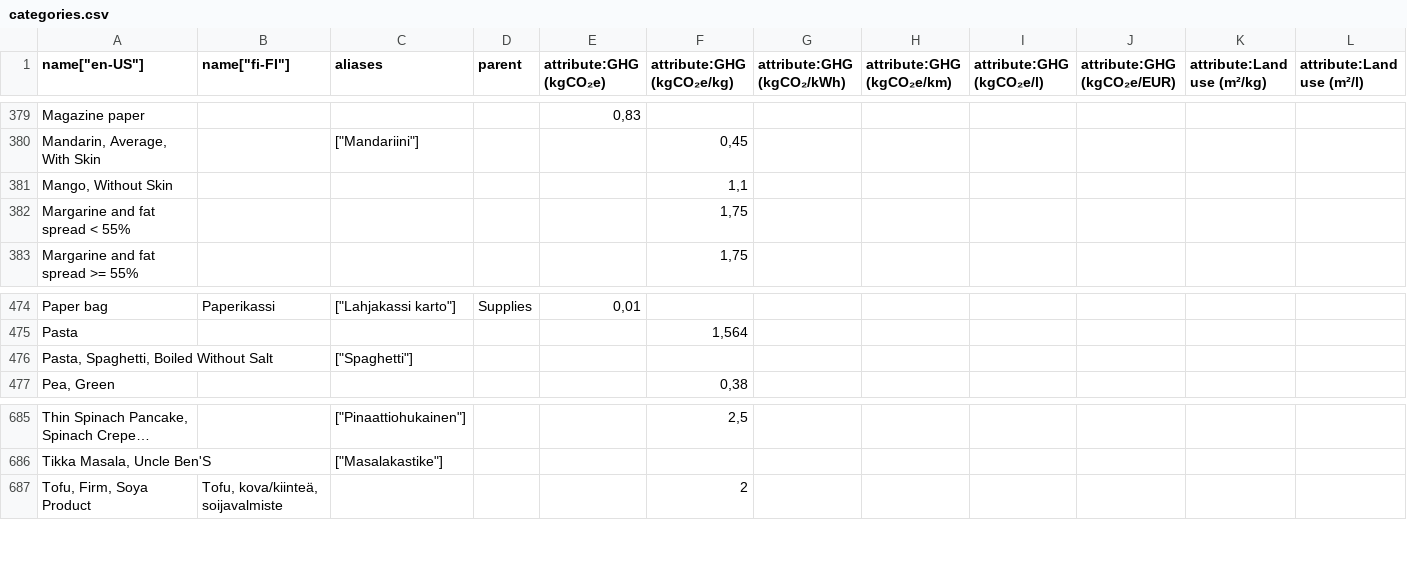
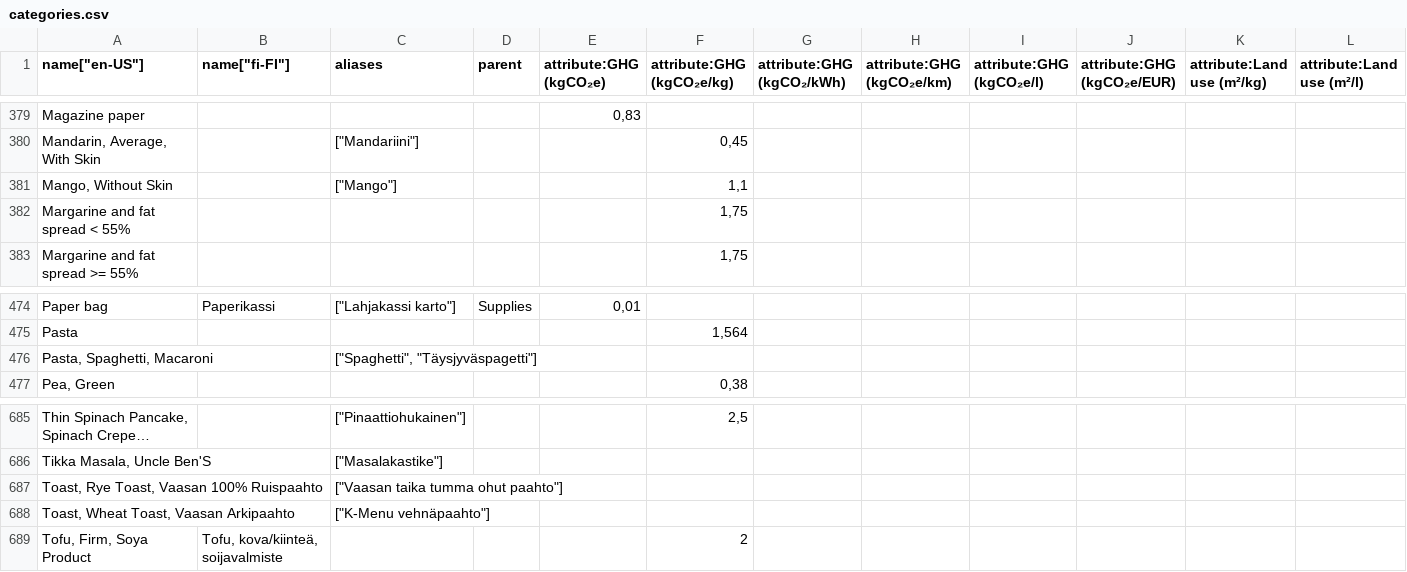
Before and after one commit to torava/pim-api, a CSV file: seeds/categories.csv, drawn as a sheet; only a part is shown, gaps mark what is left out; long unchanged cells end in …; removed rows and columns are numbered as before the commit, all else as after; rows hold the shown columns only; the diff names each change by its address in the sheet, - before the commit and + after, or states it on an @@ line.

Commit message:
Update categories

```diff
--- a/seeds/categories.csv
+++ b/seeds/categories.csv
-C381 (aliases): (empty)
+C381 (aliases): ["Mango"]
-row 476: Pasta, Spaghetti, Boiled Without Salt |  | ["Spaghetti"]
+row 476: Pasta, Spaghetti, Macaroni |  | ["Spaghetti", "Täysjyväspagetti"]
+row 687: Toast, Rye Toast, Vaasan 100% Ruispaahto |  | ["Vaasan taika tumma ohut paahto"]
+row 688: Toast, Wheat Toast, Vaasan Arkipaahto |  | ["K-Menu vehnäpaahto"]
```
